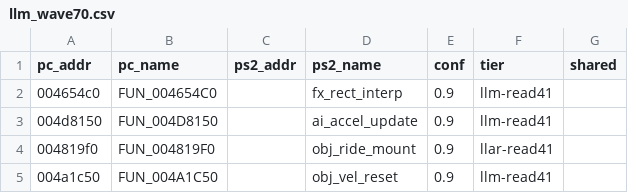
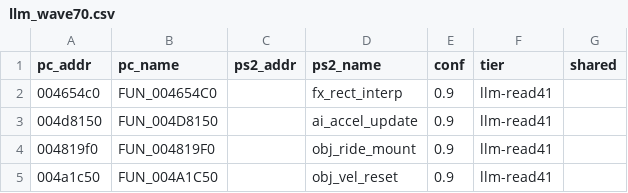
Before and after one commit to YYoudi/vibe-giants-decomp, a CSV file: ps2_symbols/llm_wave70.csv, drawn as a sheet.

Commit message:
fix: wave70 tier typo (record only)

```diff
--- a/ps2_symbols/llm_wave70.csv
+++ b/ps2_symbols/llm_wave70.csv
@@ -3,3 +3,3 @@ pc_addr,pc_name,ps2_addr,ps2_name,conf,tier,shared
 004d8150,FUN_004D8150,,ai_accel_update,0.9,llm-read41,
-004819f0,FUN_004819F0,,obj_ride_mount,0.9,llar-read41,
+004819f0,FUN_004819F0,,obj_ride_mount,0.9,llm-read41,
 004a1c50,FUN_004A1C50,,obj_vel_reset,0.9,llm-read41,
```
